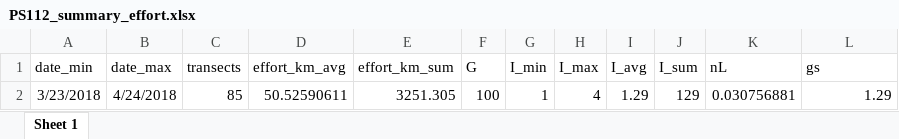
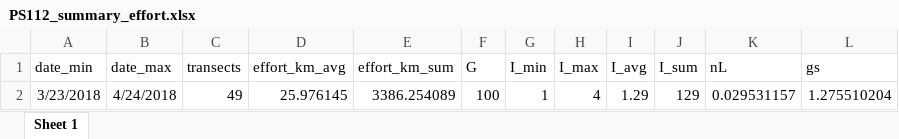
Before and after one commit to sviquerat/FinWhaleReturn, an Excel workbook: RESULTS/_AUXILIARY/PS112_summary_effort.xlsx, sheet Sheet 1, drawn as a sheet; values as stored, in another font and other column widths than the file's, no borders; the diff names each change by its address in the sheet, - before the commit and + after, or states it on an @@ line.

```diff
--- a/RESULTS/_AUXILIARY/PS112_summary_effort.xlsx (sheet Sheet 1)
+++ b/RESULTS/_AUXILIARY/PS112_summary_effort.xlsx (sheet Sheet 1)
-C2 (transects): 85
+C2 (transects): 49
-D2 (effort_km_avg): 50.52590611
+D2 (effort_km_avg): 25.976145
-E2 (effort_km_sum): 3251.305
+E2 (effort_km_sum): 3386.254089
-K2 (nL): 0.030756881
+K2 (nL): 0.029531157
-L2 (gs): 1.29
+L2 (gs): 1.275510204
```
Also changed, not shown: RESULTS/Table_2_det_function.xlsx, RESULTS/Table_3_gam_diagnostics.xlsx, 2 other files.
